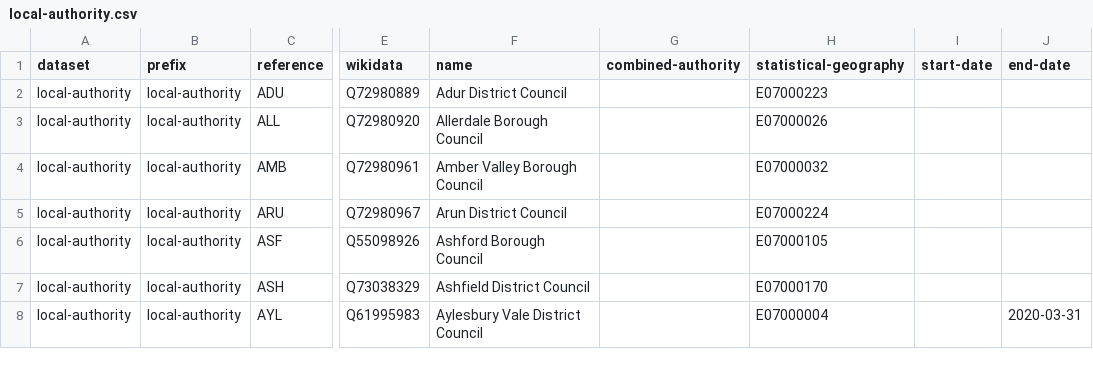
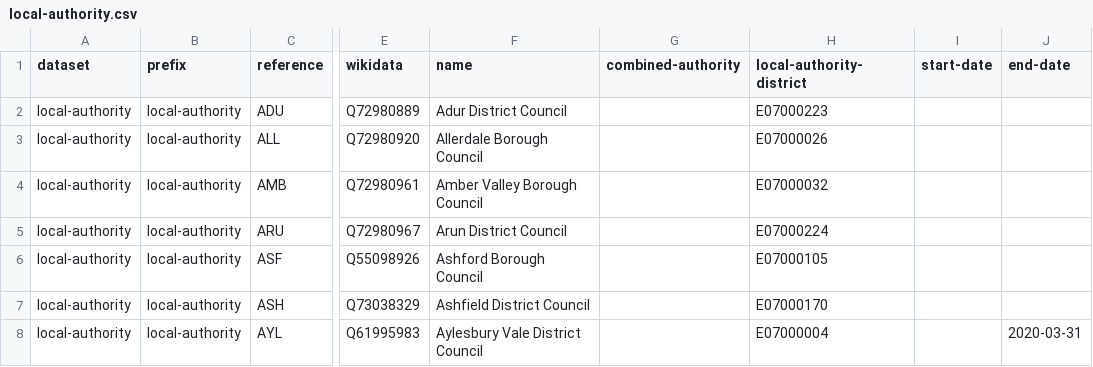
Before and after one commit to digital-land/organisation-collection, a CSV file: data/local-authority.csv, drawn as a sheet; only a part is shown, gaps mark what is left out; the diff names each change by its address in the sheet, - before the commit and + after, or states it on an @@ line.

Commit message:
statistical-geography to local-authority-district

```diff
--- a/data/local-authority.csv
+++ b/data/local-authority.csv
-H1: statistical-geography
+H1: local-authority-district
```
